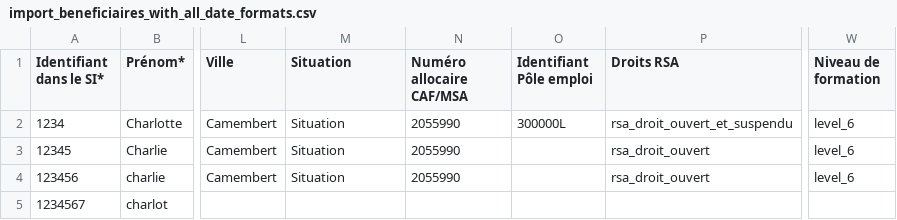
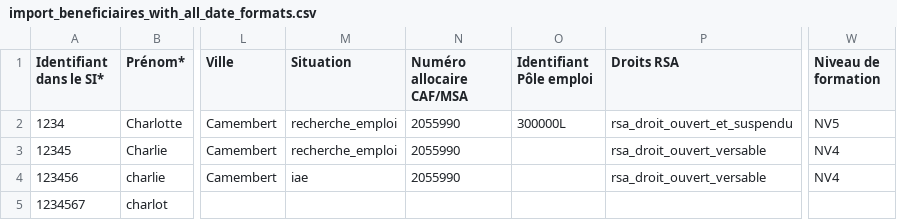
Before and after one commit to gip-inclusion/carnet-de-bord, a CSV file: e2e/resources/import_beneficiaires_with_all_date_formats.csv, drawn as a sheet; only a part is shown, gaps mark what is left out; the diff names each change by its address in the sheet, - before the commit and + after, or states it on an @@ line.

```diff
--- a/e2e/resources/import_beneficiaires_with_all_date_formats.csv
+++ b/e2e/resources/import_beneficiaires_with_all_date_formats.csv
-M2:M3 (Situation): Situation
+M2:M3 (Situation): recherche_emploi
-W2 (Niveau de formation): level_6
+W2 (Niveau de formation): NV5
-P3:P4 (Droits RSA): rsa_droit_ouvert
+P3:P4 (Droits RSA): rsa_droit_ouvert_versable
-W3:W4 (Niveau de formation): level_6
+W3:W4 (Niveau de formation): NV4
-M4 (Situation): Situation
+M4 (Situation): iae
```
Also changed, not shown: 6 other files.
